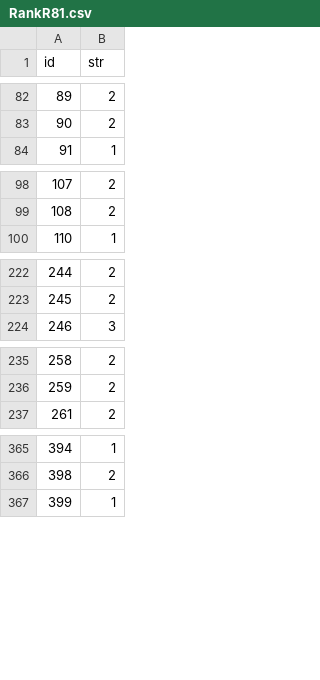
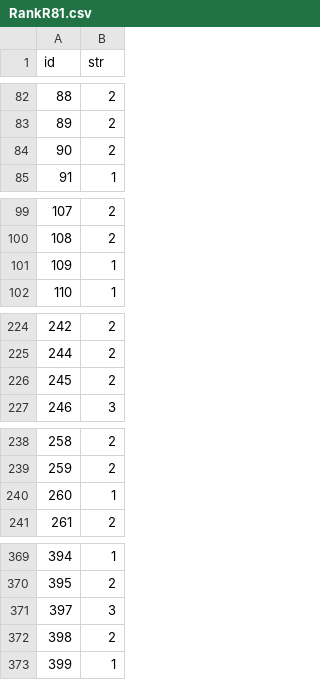
Before and after one commit to Ivanhan2018/MathTool, a CSV file: gaptool/RankR81.csv, drawn as a sheet; only a part is shown, gaps mark what is left out; the diff covers the shown part only; the diff names each change by its address in the sheet, - before the commit and + after, or states it on an @@ line.

```diff
--- a/gaptool/RankR81.csv
+++ b/gaptool/RankR81.csv
@@ column A (id) renumbered between rows 32 and 384 @@
+row 84: 90 | 2
+row 101: 109 | 1
+row 226: 245 | 2
+row 240: 260 | 1
+row 371: 397 | 3
+row 372: 398 | 2
```
Also changed, not shown: 2 added rows elsewhere in this file, gaptool/I1I2.csv, gaptool/Q1R81.csv, 1 other file.
